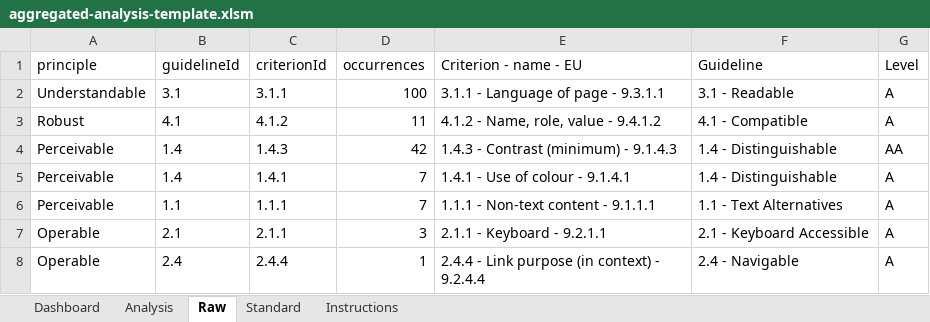
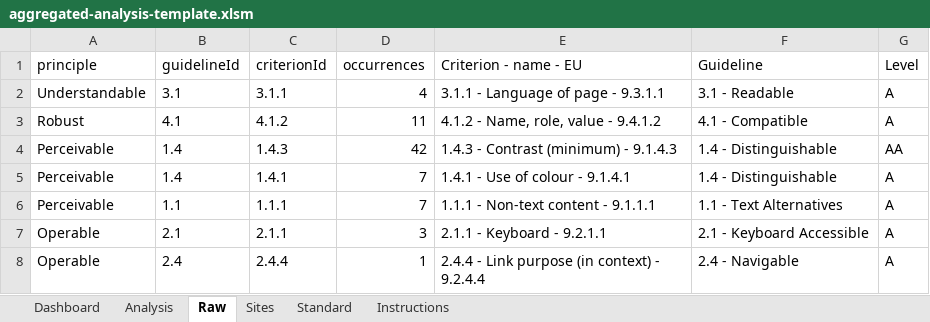
Before and after one commit to gieglas/accessibility-audit-cli, an Excel workbook: excel_analysis/aggregated_analysis/aggregated-analysis-template.xlsm, sheet Raw, drawn as a sheet; values as stored, in another font and other column widths than the file's, no borders; table styles not drawn; the diff names each change by its address in the sheet, - before the commit and + after, or states it on an @@ line.

Commit message:
Added sites analysis for aggregated analysis

```diff
--- a/excel_analysis/aggregated_analysis/aggregated-analysis-template.xlsm (sheet Raw)
+++ b/excel_analysis/aggregated_analysis/aggregated-analysis-template.xlsm (sheet Raw)
+sheet tab: Sites
-D2 (occurrences): 100
+D2 (occurrences): 4
```
Also changed, not shown: sheet Analysis, sheet Dashboard, formulas that keep their value, charts or pictures, 8 other files.
